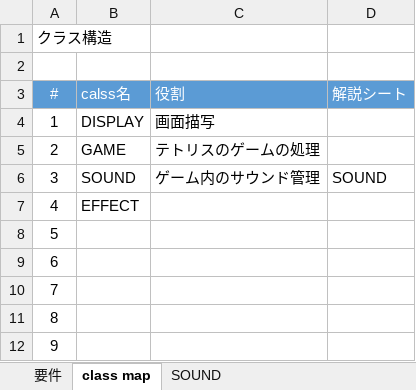
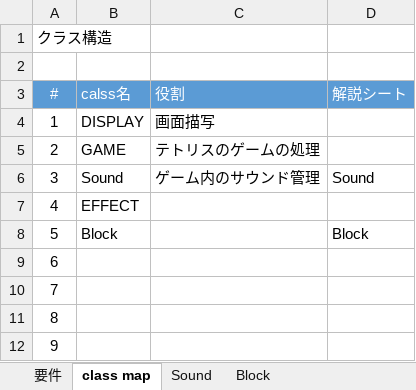
Before and after one commit to yoshiakiimaizumi/tetris, an Excel workbook: tetris_PocList.xlsx, sheet class map, drawn as a sheet; values as stored, in another font and other column widths than the file's, no borders; the diff names each change by its address in the sheet, - before the commit and + after, or states it on an @@ line.

```diff
--- a/tetris_PocList.xlsx (sheet class map)
+++ b/tetris_PocList.xlsx (sheet class map)
-sheet tab: SOUND
+sheet tab: Sound
+sheet tab: Block
-B6 (calss名): SOUND
+B6 (calss名): Sound
-D6 (解説シート): SOUND
+D6 (解説シート): Sound
-B8 (calss名): (empty)
+B8 (calss名): Block
-D8 (解説シート): (empty)
+D8 (解説シート): Block
```
Also changed, not shown: sheet Sound, 1 other file.
